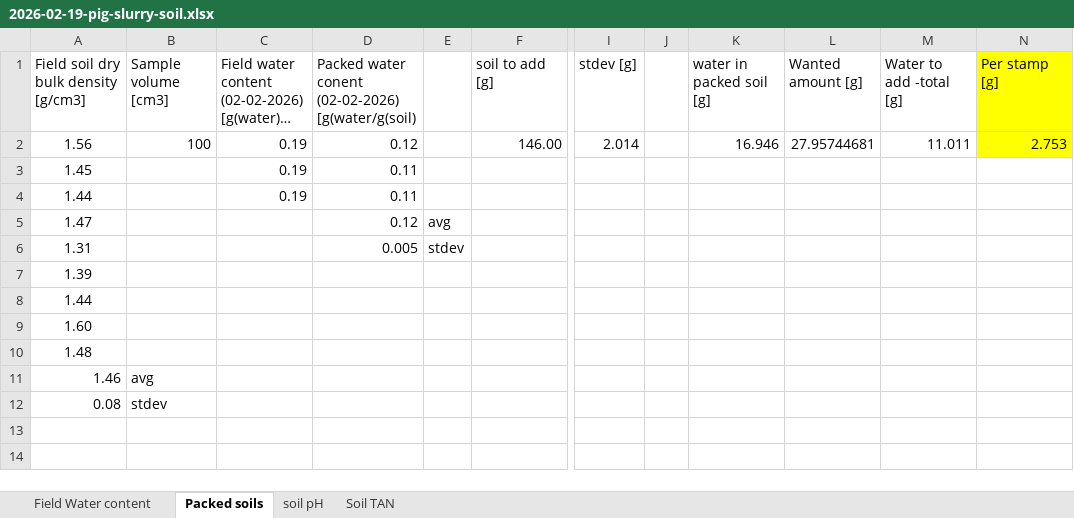
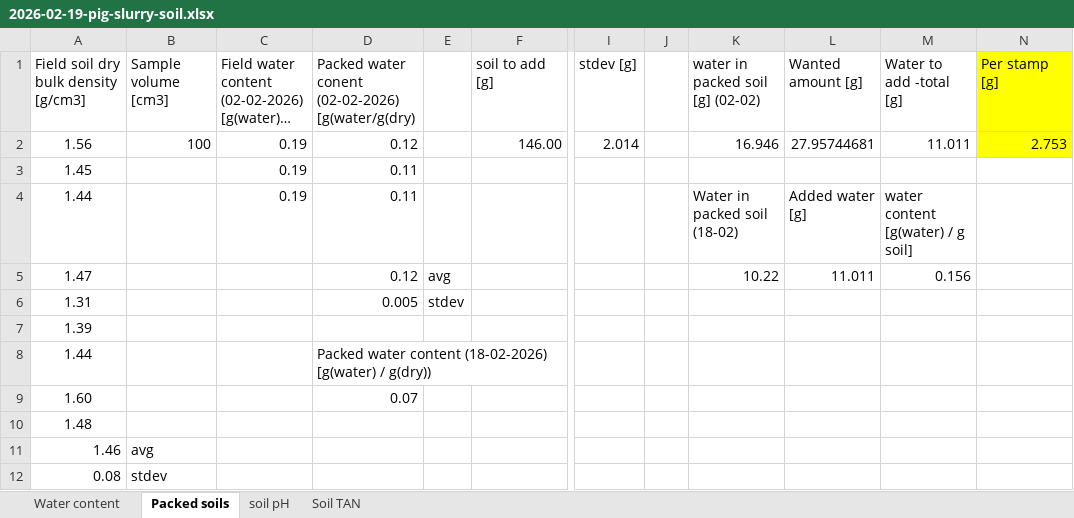
Before and after one commit to AU-BCE-EE/Larsen-2025-Masterthesis-DFCs, an Excel workbook: Lab-trails/2026-02-19-pig-slurry/2026-02-19-pig-slurry-soil.xlsx, sheet Packed soils, drawn as a sheet; only a part is shown, gaps mark what is left out; long unchanged cells end in …; values as stored, in another font and other column widths than the file's, no borders; the diff names each change by its address in the sheet, - before the commit and + after, or states it on an @@ line.

```diff
--- a/Lab-trails/2026-02-19-pig-slurry/2026-02-19-pig-slurry-soil.xlsx (sheet Packed soils)
+++ b/Lab-trails/2026-02-19-pig-slurry/2026-02-19-pig-slurry-soil.xlsx (sheet Packed soils)
-sheet tab: Field Water content
+sheet tab: Water content
-D1: …conent (02-02-2026) [g(water/g(soil)
+D1: …conent (02-02-2026) [g(water/g(dry)
-K1: water in packed soil [g]
+K1: water in packed soil [g] (02-02)
-K4 (water in packed soil [g] (02-02)): (empty)
+K4 (water in packed soil [g] (02-02)): Water in packed soil (18-02)
-L4 (Wanted amount [g]): (empty)
+L4 (Wanted amount [g]): Added water [g]
-M4 (Water to add -total [g]): (empty)
+M4 (Water to add -total [g]): water content [g(water) / g soil]
-K5 (water in packed soil [g] (02-02)): (empty)
+K5 (water in packed soil [g] (02-02)): 10.22
-L5 (Wanted amount [g]): (empty)
+L5 (Wanted amount [g]): 11.011
-M5 (Water to add -total [g]): (empty)
+M5 (Water to add -total [g]): 0.156
-D8: (empty)
+D8: Packed water content (18-02-2026) [g(water) / g(dry))
-D9: (empty)
+D9: 0.07
```
Also changed, not shown: sheet Water content, sheet Soil TAN, formulas that keep their value, Lab-trails/2026-01-06-cattle-slurry/2026-01-06-cattle-slurry-data.xlsx, Lab-trails/2026-02-19-pig-slurry/2026-02-19-pig-slurry-picarro.xlsx, 9 other files.
